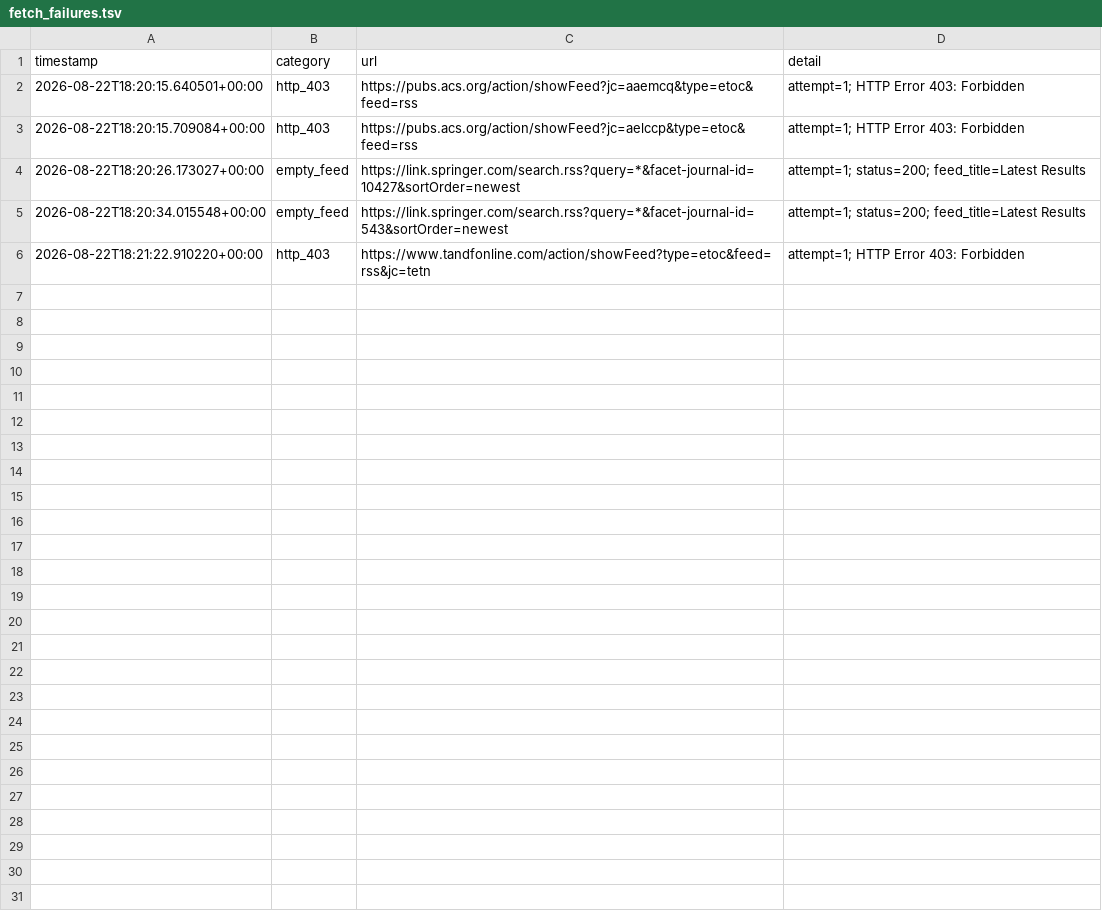
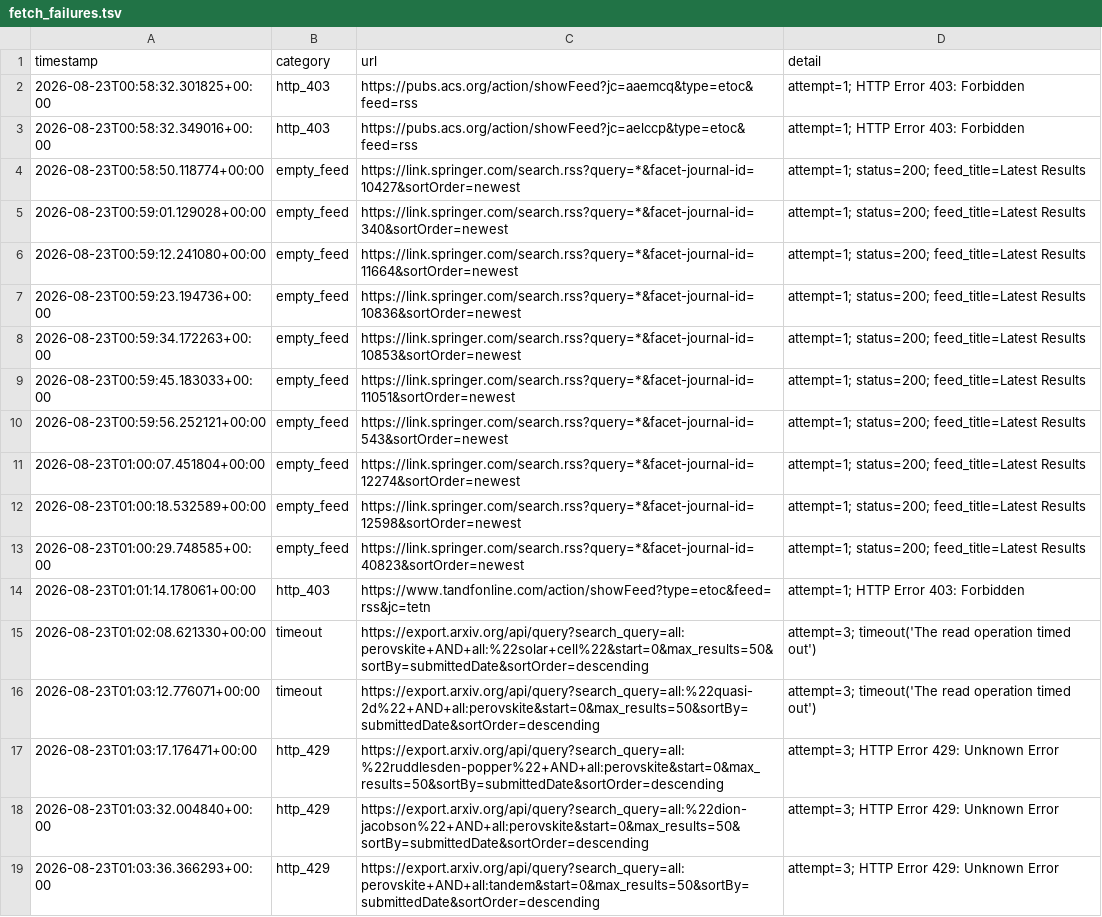
Before and after one commit to Llxyyds666/paper-search, a TSV file: fetch_failures.tsv, drawn as a sheet.

```diff
--- a/fetch_failures.tsv
+++ b/fetch_failures.tsv
@@ -1,6 +1,19 @@
 timestamp	category	url	detail
-2026-08-22T18:20:15.640501+00:00	http_403	https://pubs.acs.org/action/showFeed?jc=aaemcq&type=etoc&feed=rss	attempt=1; HTTP Error 403: Forbidden
-2026-08-22T18:20:15.709084+00:00	http_403	https://pubs.acs.org/action/showFeed?jc=aelccp&type=etoc&feed=rss	attempt=1; HTTP Error 403: Forbidden
-2026-08-22T18:20:26.173027+00:00	empty_feed	https://link.springer.com/search.rss?query=*&facet-journal-id=10427&sortOrder=newest	attempt=1; status=200; feed_title=Latest Results
-2026-08-22T18:20:34.015548+00:00	empty_feed	https://link.springer.com/search.rss?query=*&facet-journal-id=543&sortOrder=newest	attempt=1; status=200; feed_title=Latest Results
-2026-08-22T18:21:22.910220+00:00	http_403	https://www.tandfonline.com/action/showFeed?type=etoc&feed=rss&jc=tetn	attempt=1; HTTP Error 403: Forbidden
+2026-08-23T00:58:32.301825+00:00	http_403	https://pubs.acs.org/action/showFeed?jc=aaemcq&type=etoc&feed=rss	attempt=1; HTTP Error 403: Forbidden
+2026-08-23T00:58:32.349016+00:00	http_403	https://pubs.acs.org/action/showFeed?jc=aelccp&type=etoc&feed=rss	attempt=1; HTTP Error 403: Forbidden
+2026-08-23T00:58:50.118774+00:00	empty_feed	https://link.springer.com/search.rss?query=*&facet-journal-id=10427&sortOrder=newest	attempt=1; status=200; feed_title=Latest Results
+2026-08-23T00:59:01.129028+00:00	empty_feed	https://link.springer.com/search.rss?query=*&facet-journal-id=340&sortOrder=newest	attempt=1; status=200; feed_title=Latest Results
+2026-08-23T00:59:12.241080+00:00	empty_feed	https://link.springer.com/search.rss?query=*&facet-journal-id=11664&sortOrder=newest	attempt=1; status=200; feed_title=Latest Results
+2026-08-23T00:59:23.194736+00:00	empty_feed	https://link.springer.com/search.rss?query=*&facet-journal-id=10836&sortOrder=newest	attempt=1; status=200; feed_title=Latest Results
+2026-08-23T00:59:34.172263+00:00	empty_feed	https://link.springer.com/search.rss?query=*&facet-journal-id=10853&sortOrder=newest	attempt=1; status=200; feed_title=Latest Results
+2026-08-23T00:59:45.183033+00:00	empty_feed	https://link.springer.com/search.rss?query=*&facet-journal-id=11051&sortOrder=newest	attempt=1; status=200; feed_title=Latest Results
+2026-08-23T00:59:56.252121+00:00	empty_feed	https://link.springer.com/search.rss?query=*&facet-journal-id=543&sortOrder=newest	attempt=1; status=200; feed_title=Latest Results
+2026-08-23T01:00:07.451804+00:00	empty_feed	https://link.springer.com/search.rss?query=*&facet-journal-id=12274&sortOrder=newest	attempt=1; status=200; feed_title=Latest Results
+2026-08-23T01:00:18.532589+00:00	empty_feed	https://link.springer.com/search.rss?query=*&facet-journal-id=12598&sortOrder=newest	attempt=1; status=200; feed_title=Latest Results
+2026-08-23T01:00:29.748585+00:00	empty_feed	https://link.springer.com/search.rss?query=*&facet-journal-id=40823&sortOrder=newest	attempt=1; status=200; feed_title=Latest Results
+2026-08-23T01:01:14.178061+00:00	http_403	https://www.tandfonline.com/action/showFeed?type=etoc&feed=rss&jc=tetn	attempt=1; HTTP Error 403: Forbidden
+2026-08-23T01:02:08.621330+00:00	timeout	https://export.arxiv.org/api/query?search_query=all:perovskite+AND+all:%22solar+cell%22&start=0&max_results=50&sortBy=submittedDate&sortOrder=descending	attempt=3; timeout('The read operation timed out')
+2026-08-23T01:03:12.776071+00:00	timeout	https://export.arxiv.org/api/query?search_query=all:%22quasi-2d%22+AND+all:perovskite&start=0&max_results=50&sortBy=submittedDate&sortOrder=descending	attempt=3; timeout('The read operation timed out')
+2026-08-23T01:03:17.176471+00:00	http_429	https://export.arxiv.org/api/query?search_query=all:%22ruddlesden-popper%22+AND+all:perovskite&start=0&max_results=50&sortBy=submittedDate&sortOrder=descending	attempt=3; HTTP Error 429: Unknown Error
+2026-08-23T01:03:32.004840+00:00	http_429	https://export.arxiv.org/api/query?search_query=all:%22dion-jacobson%22+AND+all:perovskite&start=0&max_results=50&sortBy=submittedDate&sortOrder=descending	attempt=3; HTTP Error 429: Unknown Error
+2026-08-23T01:03:36.366293+00:00	http_429	https://export.arxiv.org/api/query?search_query=all:perovskite+AND+all:tandem&start=0&max_results=50&sortBy=submittedDate&sortOrder=descending	attempt=3; HTTP Error 429: Unknown Error
```
Also changed, not shown: 1 other file.
